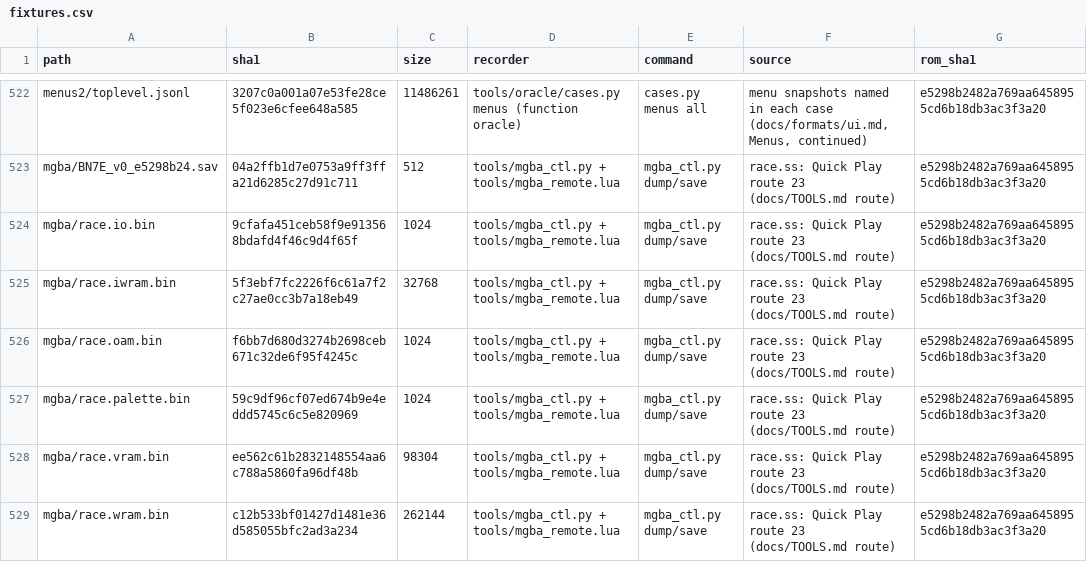
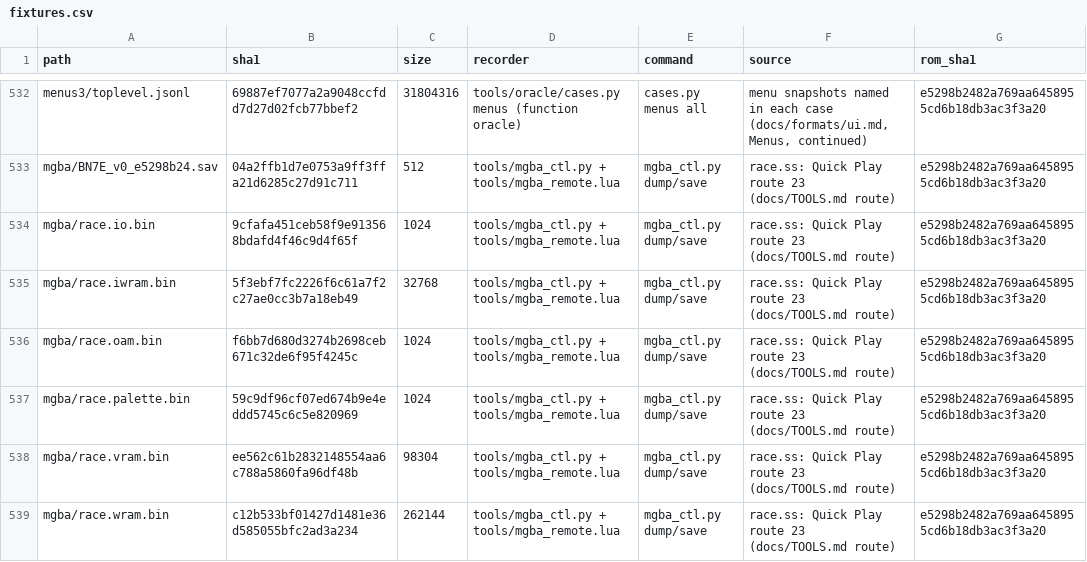
Before and after one commit to mtailordev/nfs-gba, a CSV file: docs/engine/fixtures.csv, drawn as a sheet; only a part is shown, gaps mark what is left out; addresses are those after the commit; the diff covers the shown part only; the diff names each change by its address in the sheet, - before the commit and + after, or states it on an @@ line.

Commit message:
Fixtures: the menus3 case sets; FIDELITY N1 and U7

```diff
--- a/docs/engine/fixtures.csv
+++ b/docs/engine/fixtures.csv
-A532 (path): menus2/toplevel.jsonl
+A532 (path): menus3/toplevel.jsonl
-B532 (sha1): 3207c0a001a07e53fe28ce5f023e6cfee648a585
+B532 (sha1): 69887ef7077a2a9048ccfdd7d27d02fcb77bbef2
-C532 (size): 11486261
+C532 (size): 31804316
```
Also changed, not shown: 10 added rows and 22 edited cells elsewhere in this file, 1 other file.
